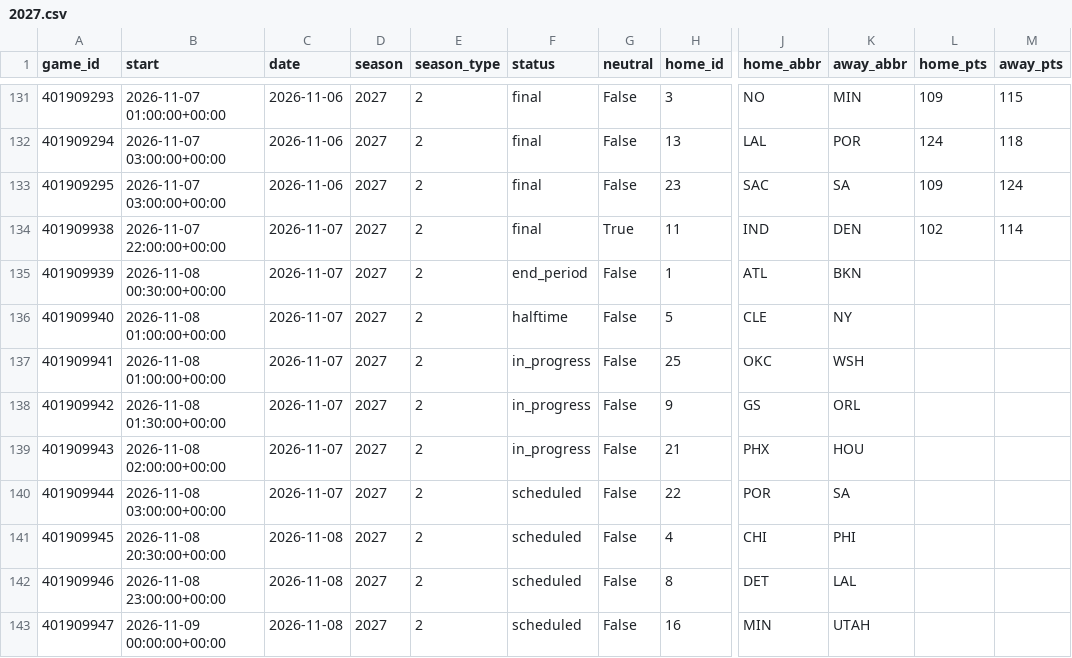
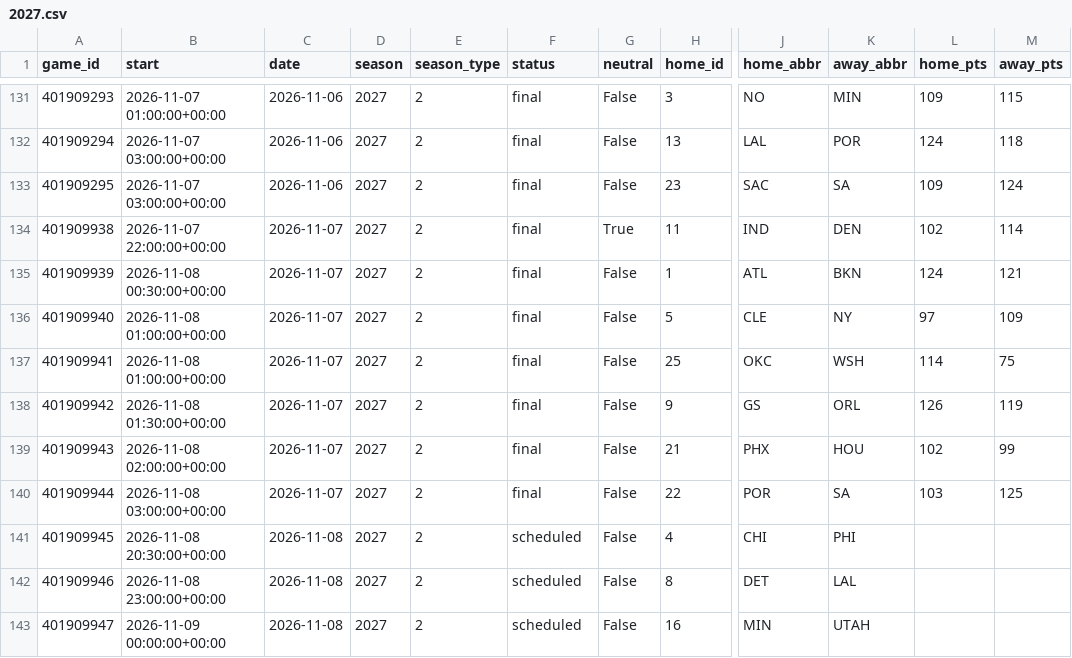
Before and after one commit to martinez-hub/nbaPredicts, a CSV file: data/games/2027.csv, drawn as a sheet; only a part is shown, gaps mark what is left out; the diff names each change by its address in the sheet, - before the commit and + after, or states it on an @@ line.

```diff
--- a/data/games/2027.csv
+++ b/data/games/2027.csv
-F135 (status): end_period
+F135 (status): final
-L135 (home_pts): (empty)
+L135 (home_pts): 124
-M135 (away_pts): (empty)
+M135 (away_pts): 121
-F136 (status): halftime
+F136 (status): final
-L136 (home_pts): (empty)
+L136 (home_pts): 97
-M136 (away_pts): (empty)
+M136 (away_pts): 109
-F137:F139 (status): in_progress
+F137:F139 (status): final
-L137 (home_pts): (empty)
+L137 (home_pts): 114
-M137 (away_pts): (empty)
+M137 (away_pts): 75
-L138 (home_pts): (empty)
+L138 (home_pts): 126
-M138 (away_pts): (empty)
+M138 (away_pts): 119
-L139 (home_pts): (empty)
+L139 (home_pts): 102
-M139 (away_pts): (empty)
+M139 (away_pts): 99
-F140 (status): scheduled
+F140 (status): final
-L140 (home_pts): (empty)
+L140 (home_pts): 103
-M140 (away_pts): (empty)
+M140 (away_pts): 125
```
Also changed, not shown: data/injury_reports/2027.csv, data/odds/2027.csv, 7 other files.
